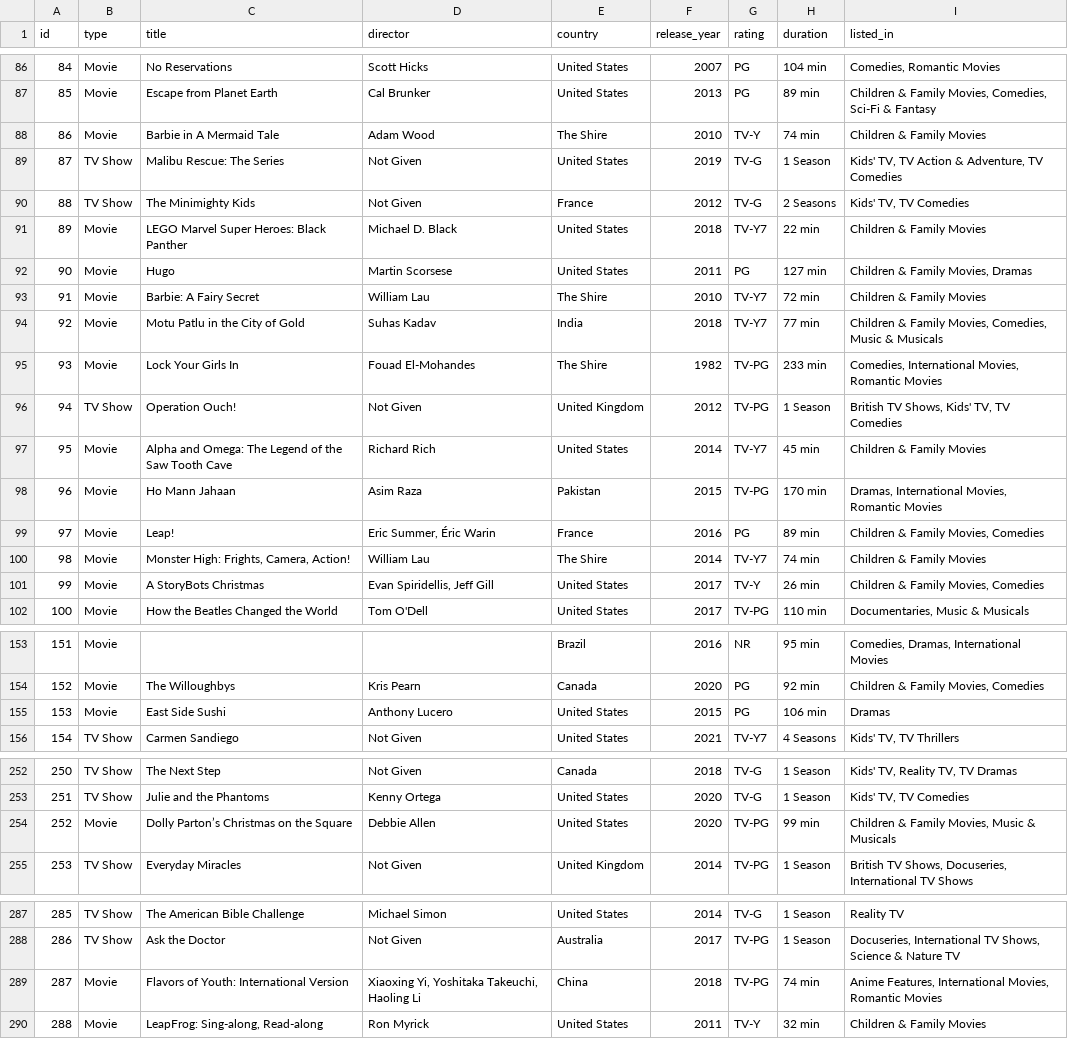
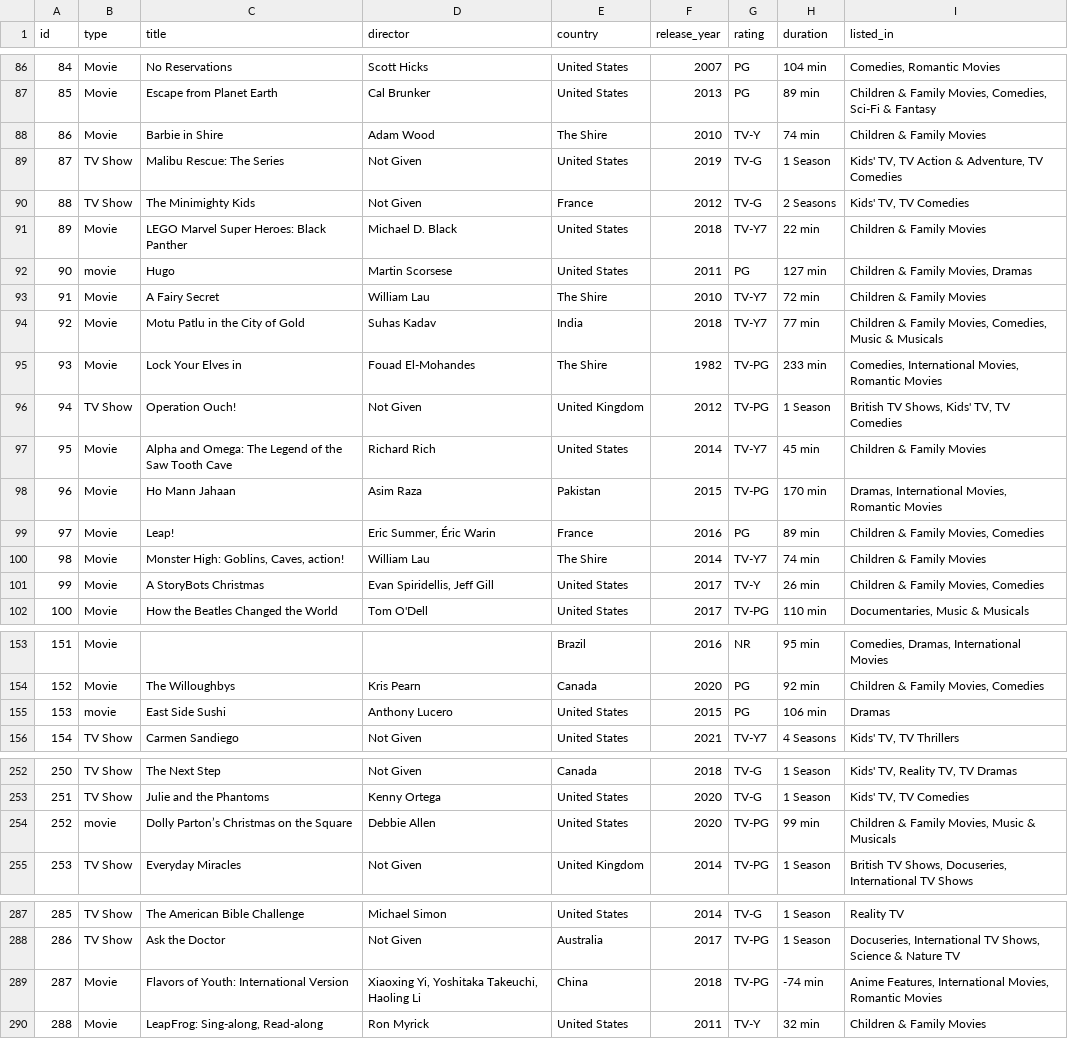
Before and after one commit to irinaAvdeeva/course_ML, a CSV file: m_dataset.csv, drawn as a sheet; only a part is shown, gaps mark what is left out; the diff covers the shown part only.

Commit message:
Add files via upload

```diff
--- a/m_dataset.csv
+++ b/m_dataset.csv
@@ -87,3 +87,3 @@ id,type,title,director,country,release_year,rating,duration,listed_in
 85,Movie,Escape from Planet Earth,Cal Brunker,United States,2013,PG,89 min,"Children & Family Movies, Comedies, Sci-Fi & Fantasy"
-86,Movie,Barbie in A Mermaid Tale,Adam Wood,The Shire,2010,TV-Y,74 min,Children & Family Movies
+86,Movie,Barbie in Shire,Adam Wood,The Shire,2010,TV-Y,74 min,Children & Family Movies
 87,TV Show,Malibu Rescue: The Series,Not Given,United States,2019,TV-G,1 Season,"Kids' TV, TV Action & Adventure, TV Comedies"
@@ -91,6 +91,6 @@ id,type,title,director,country,release_year,rating,duration,listed_in
 89,Movie,LEGO Marvel Super Heroes: Black Panther,Michael D. Black,United States,2018,TV-Y7,22 min,Children & Family Movies
-90,Movie,Hugo,Martin Scorsese,United States,2011,PG,127 min,"Children & Family Movies, Dramas"
-91,Movie,Barbie: A Fairy Secret,William Lau,The Shire,2010,TV-Y7,72 min,Children & Family Movies
+90,movie,Hugo,Martin Scorsese,United States,2011,PG,127 min,"Children & Family Movies, Dramas"
+91,Movie,A Fairy Secret,William Lau,The Shire,2010,TV-Y7,72 min,Children & Family Movies
 92,Movie,Motu Patlu in the City of Gold,Suhas Kadav,India,2018,TV-Y7,77 min,"Children & Family Movies, Comedies, Music & Musicals"
-93,Movie,Lock Your Girls In,Fouad El-Mohandes,The Shire,1982,TV-PG,233 min,"Comedies, International Movies, Romantic Movies"
+93,Movie,Lock Your Elves in,Fouad El-Mohandes,The Shire,1982,TV-PG,233 min,"Comedies, International Movies, Romantic Movies"
 94,TV Show,Operation Ouch!,Not Given,United Kingdom,2012,TV-PG,1 Season,"British TV Shows, Kids' TV, TV Comedies"
@@ -99,3 +99,3 @@ id,type,title,director,country,release_year,rating,duration,listed_in
 97,Movie,Leap!,"Eric Summer, Éric Warin",France,2016,PG,89 min,"Children & Family Movies, Comedies"
-98,Movie,"Monster High: Frights, Camera, Action!",William Lau,The Shire,2014,TV-Y7,74 min,Children & Family Movies
+98,Movie,"Monster High: Goblins, Caves, action!",William Lau,The Shire,2014,TV-Y7,74 min,Children & Family Movies
 99,Movie,A StoryBots Christmas,"Evan Spiridellis, Jeff Gill",United States,2017,TV-Y,26 min,"Children & Family Movies, Comedies"
@@ -154,3 +154,3 @@ id,type,title,director,country,release_year,rating,duration,listed_in
 152,Movie,The Willoughbys,Kris Pearn,Canada,2020,PG,92 min,"Children & Family Movies, Comedies"
-153,Movie,East Side Sushi,Anthony Lucero,United States,2015,PG,106 min,Dramas
+153,movie,East Side Sushi,Anthony Lucero,United States,2015,PG,106 min,Dramas
 154,TV Show,Carmen Sandiego,Not Given,United States,2021,TV-Y7,4 Seasons,"Kids' TV, TV Thrillers"
@@ -253,3 +253,3 @@ id,type,title,director,country,release_year,rating,duration,listed_in
 251,TV Show,Julie and the Phantoms,Kenny Ortega,United States,2020,TV-G,1 Season,"Kids' TV, TV Comedies"
-252,Movie,Dolly Parton’s Christmas on the Square,Debbie Allen,United States,2020,TV-PG,99 min,"Children & Family Movies, Music & Musicals"
+252,movie,Dolly Parton’s Christmas on the Square,Debbie Allen,United States,2020,TV-PG,99 min,"Children & Family Movies, Music & Musicals"
 253,TV Show,Everyday Miracles,Not Given,United Kingdom,2014,TV-PG,1 Season,"British TV Shows, Docuseries, International TV Shows"
@@ -288,3 +288,3 @@ id,type,title,director,country,release_year,rating,duration,listed_in
 286,TV Show,Ask the Doctor,Not Given,Australia,2017,TV-PG,1 Season,"Docuseries, International TV Shows, Science & Nature TV"
-287,Movie,Flavors of Youth: International Version,"Xiaoxing Yi, Yoshitaka Takeuchi, Haoling Li",China,2018,TV-PG,74 min,"Anime Features, International Movies, Romantic Movies"
+287,Movie,Flavors of Youth: International Version,"Xiaoxing Yi, Yoshitaka Takeuchi, Haoling Li",China,2018,TV-PG,-74 min,"Anime Features, International Movies, Romantic Movies"
 288,Movie,"LeapFrog: Sing-along, Read-along",Ron Myrick,United States,2011,TV-Y,32 min,Children & Family Movies
```
Also changed, not shown: 20 edited cells elsewhere in this file.
